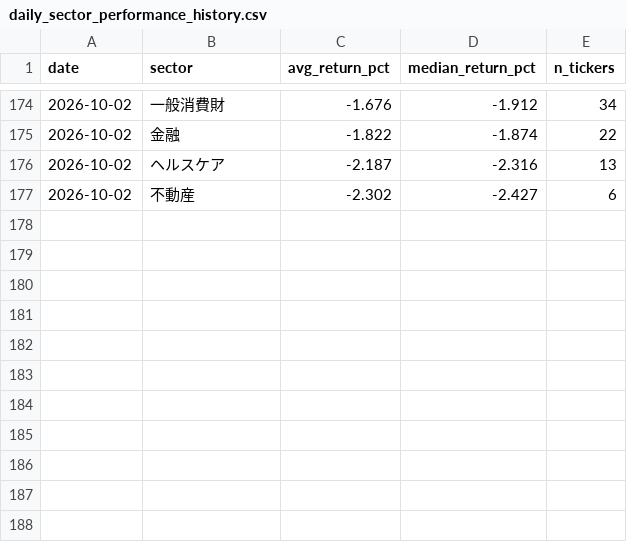
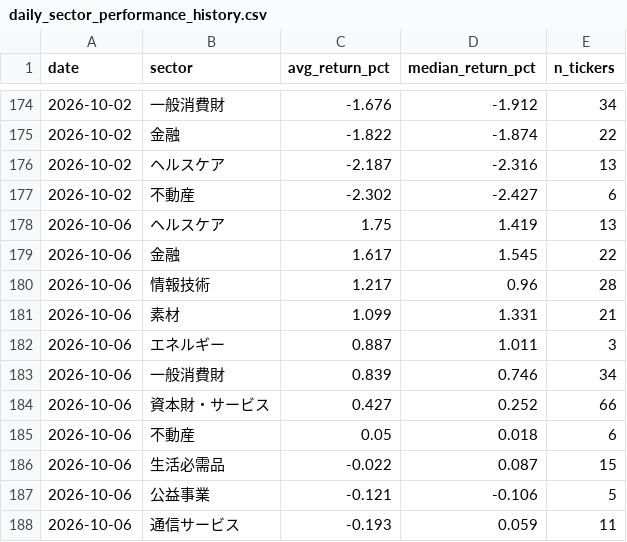
Before and after one commit to aifuu/stock-ai, a CSV file: daily_sector_performance_history.csv, drawn as a sheet; only a part is shown, gaps mark what is left out; the diff names each change by its address in the sheet, - before the commit and + after, or states it on an @@ line.

```diff
--- a/daily_sector_performance_history.csv
+++ b/daily_sector_performance_history.csv
+row 178: 2026-10-06 | ヘルスケア | 1.75 | 1.419 | 13
+row 179: 2026-10-06 | 金融 | 1.617 | 1.545 | 22
+row 180: 2026-10-06 | 情報技術 | 1.217 | 0.96 | 28
+row 181: 2026-10-06 | 素材 | 1.099 | 1.331 | 21
+row 182: 2026-10-06 | エネルギー | 0.887 | 1.011 | 3
+row 183: 2026-10-06 | 一般消費財 | 0.839 | 0.746 | 34
+row 184: 2026-10-06 | 資本財・サービス | 0.427 | 0.252 | 66
+row 185: 2026-10-06 | 不動産 | 0.05 | 0.018 | 6
+row 186: 2026-10-06 | 生活必需品 | -0.022 | 0.087 | 15
+row 187: 2026-10-06 | 公益事業 | -0.121 | -0.106 | 5
+row 188: 2026-10-06 | 通信サービス | -0.193 | 0.059 | 11
```
Also changed, not shown: daily_movers_root_cause.csv, daily_movers_root_cause_history.csv, 1 other file.
